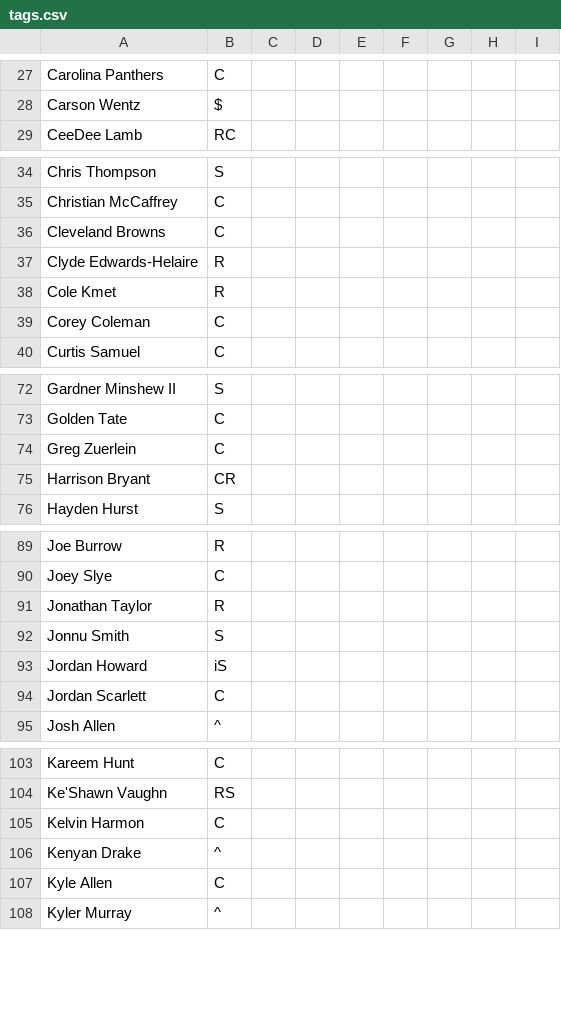
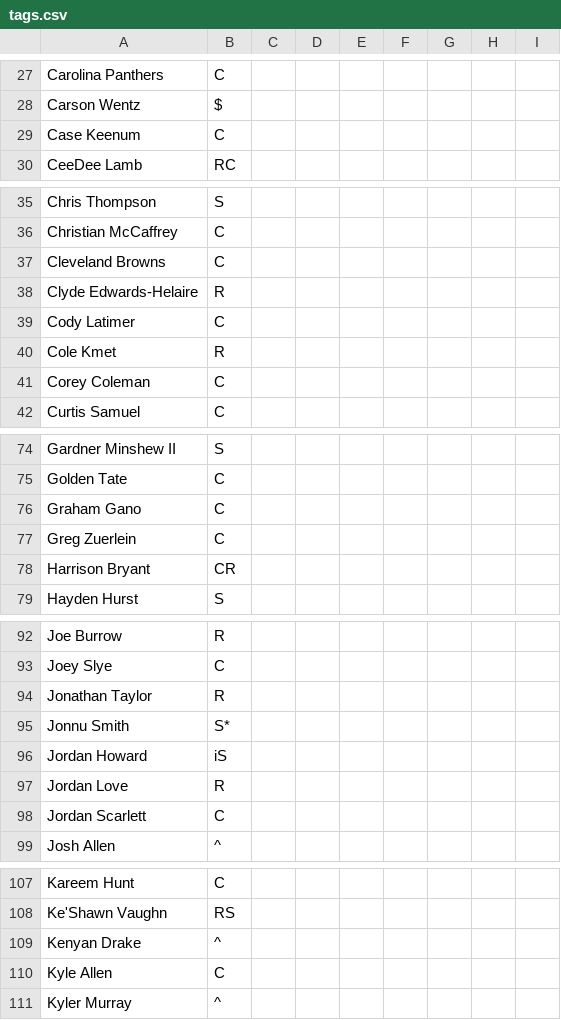
Before and after one commit to nickcjordan/DraftBuddy, a CSV file: DraftBudyUI/src/main/resources/data/tags.csv, drawn as a sheet; only a part is shown, gaps mark what is left out.

```diff
--- a/DraftBudyUI/src/main/resources/data/tags.csv
+++ b/DraftBudyUI/src/main/resources/data/tags.csv
@@ -28,2 +28,3 @@ Carolina Panthers,C
 Carson Wentz,$
+Case Keenum,C
 CeeDee Lamb,RC
@@ -37,2 +38,3 @@ Cleveland Browns,C
 Clyde Edwards-Helaire,R
+Cody Latimer,C
 Cole Kmet,R
@@ -73,2 +75,3 @@ Gardner Minshew II,S
 Golden Tate,C
+Graham Gano,C
 Greg Zuerlein,C
@@ -91,4 +94,5 @@ Joey Slye,C
 Jonathan Taylor,R
-Jonnu Smith,S
+Jonnu Smith,S*
 Jordan Howard,iS
+Jordan Love,R
 Jordan Scarlett,C
@@ -104,3 +108,2 @@ Kareem Hunt,C
 Ke'Shawn Vaughn,RS
-Kelvin Harmon,C
 Kenyan Drake,^
```
Also changed, not shown: 23 other files.
